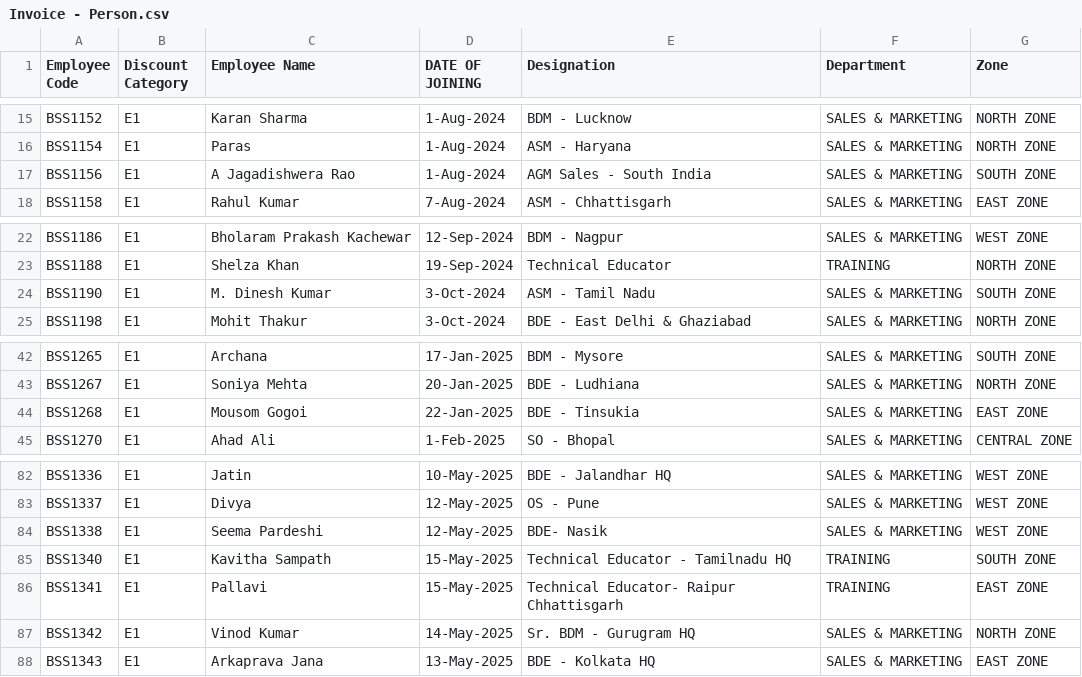
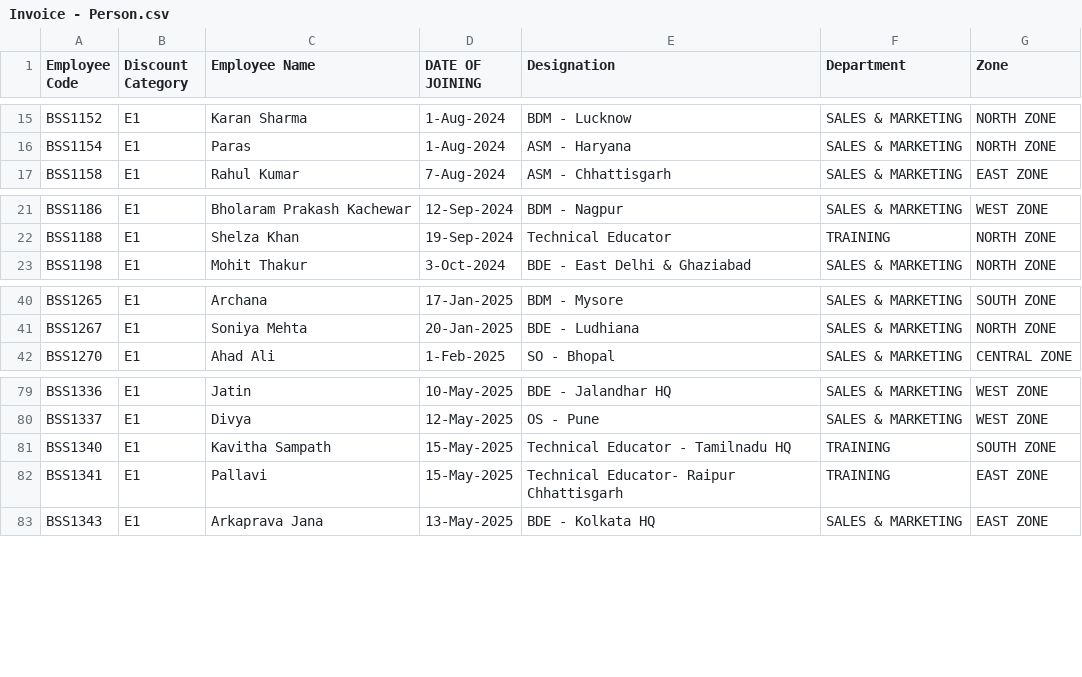
Before and after one commit to rigved-sarougi/Employee-Sale-Entry, a CSV file: Invoice - Person.csv, drawn as a sheet; only a part is shown, gaps mark what is left out.

Commit message:
Update Invoice - Person.csv

```diff
--- a/Invoice - Person.csv
+++ b/Invoice - Person.csv
@@ -16,3 +16,2 @@ BSS1152,E1,Karan Sharma,1-Aug-2024,BDM - Lucknow,SALES & MARKETING,NORTH ZONE
 BSS1154,E1,Paras,1-Aug-2024,ASM - Haryana,SALES & MARKETING,NORTH ZONE
-BSS1156,E1,A Jagadishwera Rao,1-Aug-2024,AGM Sales - South India,SALES & MARKETING,SOUTH ZONE
 BSS1158,E1,Rahul Kumar,7-Aug-2024,ASM - Chhattisgarh,SALES & MARKETING,EAST ZONE
@@ -23,3 +22,2 @@ BSS1186,E1,Bholaram Prakash Kachewar,12-Sep-2024,BDM - Nagpur,SALES & MARKETING,
 BSS1188,E1,Shelza Khan,19-Sep-2024,Technical Educator,TRAINING,NORTH ZONE
-BSS1190,E1,M. Dinesh Kumar,3-Oct-2024,ASM - Tamil Nadu,SALES & MARKETING,SOUTH ZONE
 BSS1198,E1,Mohit Thakur,3-Oct-2024,BDE - East Delhi & Ghaziabad,SALES & MARKETING,NORTH ZONE
@@ -43,3 +41,2 @@ BSS1265,E1,Archana,17-Jan-2025,BDM - Mysore,SALES & MARKETING,SOUTH ZONE
 BSS1267,E1,Soniya Mehta,20-Jan-2025,BDE - Ludhiana,SALES & MARKETING,NORTH ZONE
-BSS1268,E1,Mousom Gogoi,22-Jan-2025,BDE - Tinsukia,SALES & MARKETING,EAST ZONE
 BSS1270,E1,Ahad Ali,1-Feb-2025,SO - Bhopal,SALES & MARKETING,CENTRAL ZONE
@@ -83,6 +80,4 @@ BSS1336,E1,Jatin,10-May-2025,BDE - Jalandhar HQ,SALES & MARKETING,WEST ZONE
 BSS1337,E1,Divya,12-May-2025,OS - Pune,SALES & MARKETING,WEST ZONE
-BSS1338,E1,Seema Pardeshi,12-May-2025,BDE- Nasik,SALES & MARKETING,WEST ZONE
 BSS1340,E1,Kavitha Sampath,15-May-2025,Technical Educator - Tamilnadu HQ,TRAINING,SOUTH ZONE
 BSS1341,E1,Pallavi,15-May-2025,Technical Educator- Raipur Chhattisgarh,TRAINING,EAST ZONE
-BSS1342,E1,Vinod Kumar,14-May-2025,Sr. BDM - Gurugram HQ,SALES & MARKETING,NORTH ZONE
 BSS1343,E1,Arkaprava Jana,13-May-2025,BDE - Kolkata HQ,SALES & MARKETING,EAST ZONE
```
